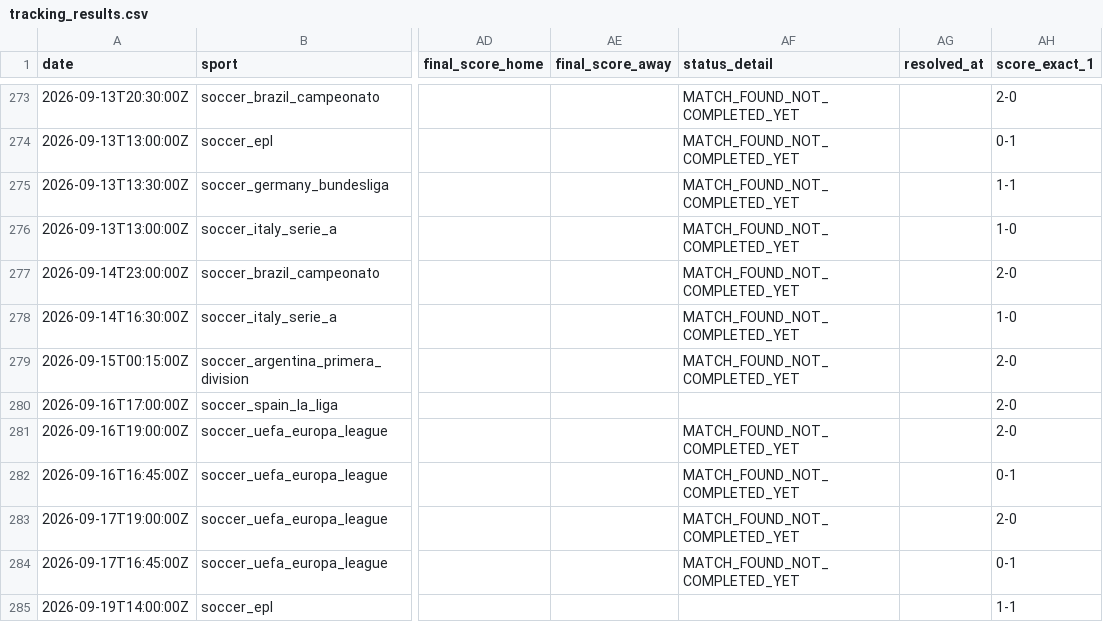
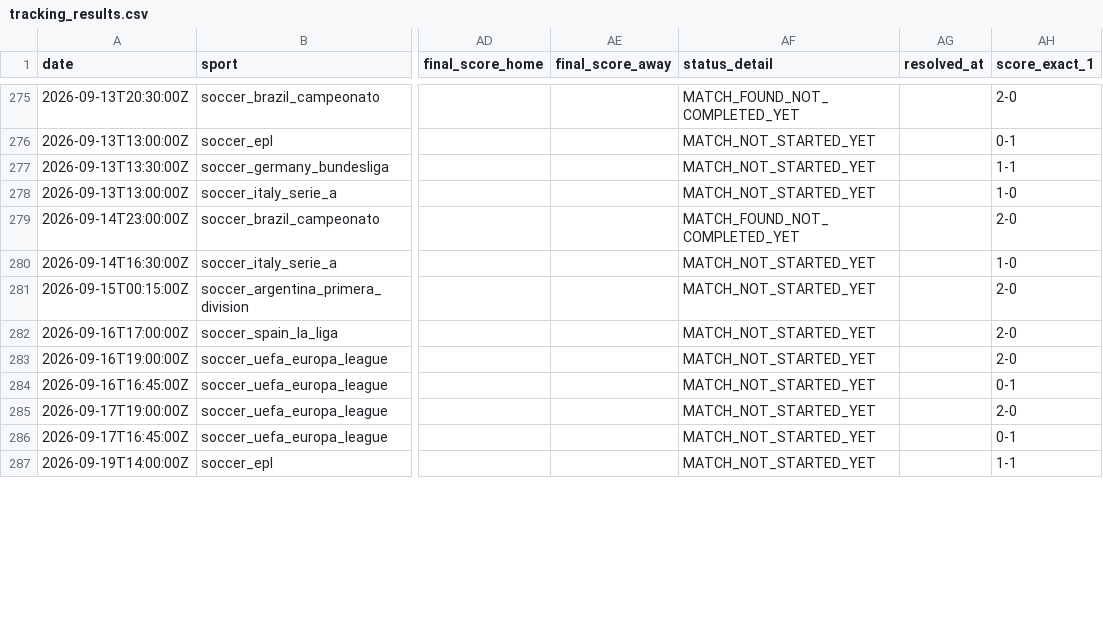
Before and after one commit to lazered543/ParisSportifs_IA_Ultime, a CSV file: tracking_results.csv, drawn as a sheet; only a part is shown, gaps mark what is left out; addresses are those after the commit; the diff covers the shown part only; the diff names each change by its address in the sheet, - before the commit and + after, or states it on an @@ line.

```diff
--- a/tracking_results.csv
+++ b/tracking_results.csv
-AF276:AF278 (status_detail): MATCH_FOUND_NOT_COMPLETED_YET
+AF276:AF278 (status_detail): MATCH_NOT_STARTED_YET
-AF280:AF281 (status_detail): MATCH_FOUND_NOT_COMPLETED_YET
+AF280:AF281 (status_detail): MATCH_NOT_STARTED_YET
-AF282 (status_detail): (empty)
+AF282 (status_detail): MATCH_NOT_STARTED_YET
-AF283:AF286 (status_detail): MATCH_FOUND_NOT_COMPLETED_YET
+AF283:AF286 (status_detail): MATCH_NOT_STARTED_YET
-AF287 (status_detail): (empty)
+AF287 (status_detail): MATCH_NOT_STARTED_YET
```
Also changed, not shown: 3 added rows and 36 edited cells elsewhere in this file, data/predictions/value_bets_today.csv, data/processed/upcoming_odds.csv, 1 other file.
